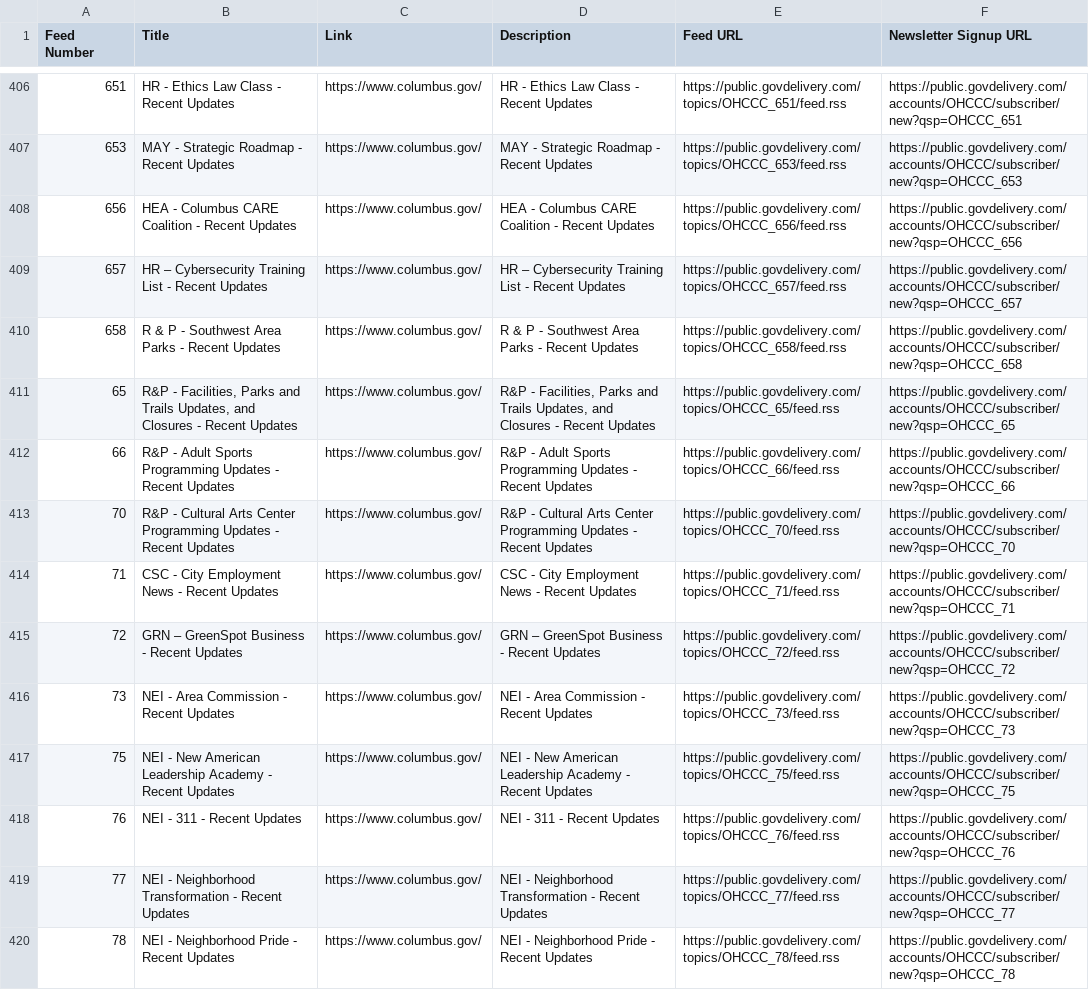
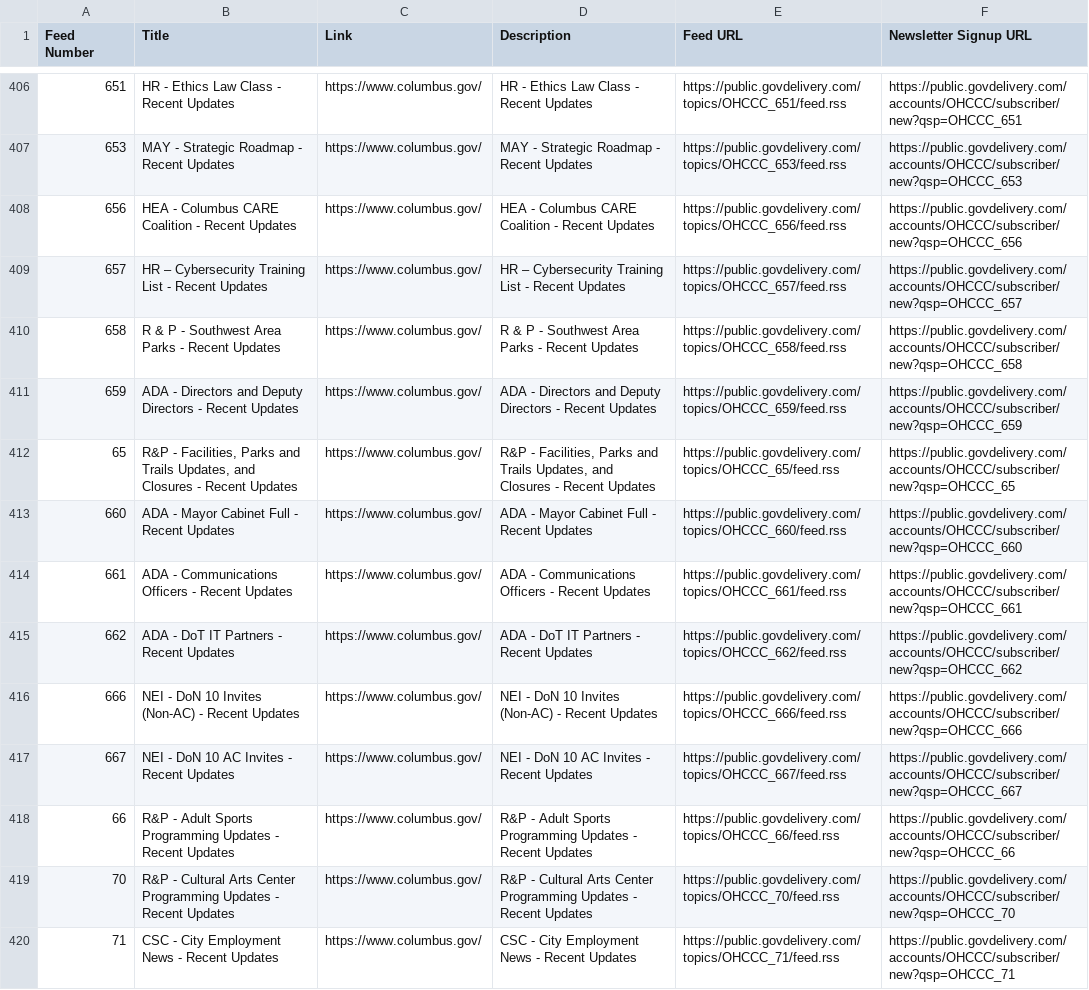
Before and after one commit to benlk/columbus-govdelivery-rss, a CSV file: feeds.csv, drawn as a sheet; only a part is shown, gaps mark what is left out; the shorter side is filled out with more unchanged rows.

```diff
--- a/feeds.csv
+++ b/feeds.csv
@@ -410,3 +410,9 @@
 "658","R & P - Southwest Area Parks - Recent Updates","https://www.columbus.gov/","R & P - Southwest Area Parks - Recent Updates","https://public.govdelivery.com/topics/OHCCC_658/feed.rss",https://public.govdelivery.com/accounts/OHCCC/subscriber/new?qsp=OHCCC_658
+"659","ADA - Directors and Deputy Directors - Recent Updates","https://www.columbus.gov/","ADA - Directors and Deputy Directors - Recent Updates","https://public.govdelivery.com/topics/OHCCC_659/feed.rss",https://public.govdelivery.com/accounts/OHCCC/subscriber/new?qsp=OHCCC_659
 "65","R&P - Facilities, Parks and Trails Updates, and Closures - Recent Updates","https://www.columbus.gov/","R&P - Facilities, Parks and Trails Updates, and Closures - Recent Updates","https://public.govdelivery.com/topics/OHCCC_65/feed.rss",https://public.govdelivery.com/accounts/OHCCC/subscriber/new?qsp=OHCCC_65
+"660","ADA - Mayor Cabinet Full - Recent Updates","https://www.columbus.gov/","ADA - Mayor Cabinet Full - Recent Updates","https://public.govdelivery.com/topics/OHCCC_660/feed.rss",https://public.govdelivery.com/accounts/OHCCC/subscriber/new?qsp=OHCCC_660
+"661","ADA - Communications Officers - Recent Updates","https://www.columbus.gov/","ADA - Communications Officers - Recent Updates","https://public.govdelivery.com/topics/OHCCC_661/feed.rss",https://public.govdelivery.com/accounts/OHCCC/subscriber/new?qsp=OHCCC_661
+"662","ADA - DoT IT Partners - Recent Updates","https://www.columbus.gov/","ADA - DoT IT Partners - Recent Updates","https://public.govdelivery.com/topics/OHCCC_662/feed.rss",https://public.govdelivery.com/accounts/OHCCC/subscriber/new?qsp=OHCCC_662
+"666","NEI - DoN 10 Invites (Non-AC) - Recent Updates","https://www.columbus.gov/","NEI - DoN 10 Invites (Non-AC) - Recent Updates","https://public.govdelivery.com/topics/OHCCC_666/feed.rss",https://public.govdelivery.com/accounts/OHCCC/subscriber/new?qsp=OHCCC_666
+"667","NEI - DoN 10 AC Invites - Recent Updates","https://www.columbus.gov/","NEI - DoN 10 AC Invites - Recent Updates","https://public.govdelivery.com/topics/OHCCC_667/feed.rss",https://public.govdelivery.com/accounts/OHCCC/subscriber/new?qsp=OHCCC_667
 "66","R&P - Adult Sports Programming Updates - Recent Updates","https://www.columbus.gov/","R&P - Adult Sports Programming Updates - Recent Updates","https://public.govdelivery.com/topics/OHCCC_66/feed.rss",https://public.govdelivery.com/accounts/OHCCC/subscriber/new?qsp=OHCCC_66
```
Also changed, not shown: 1 other file.
